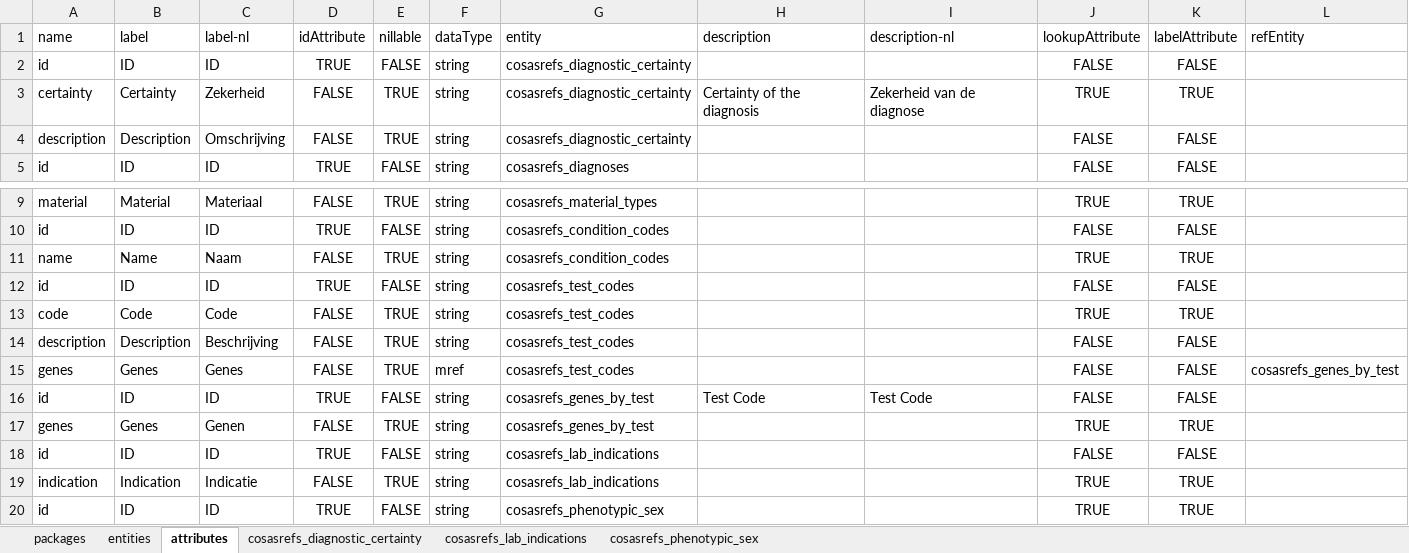
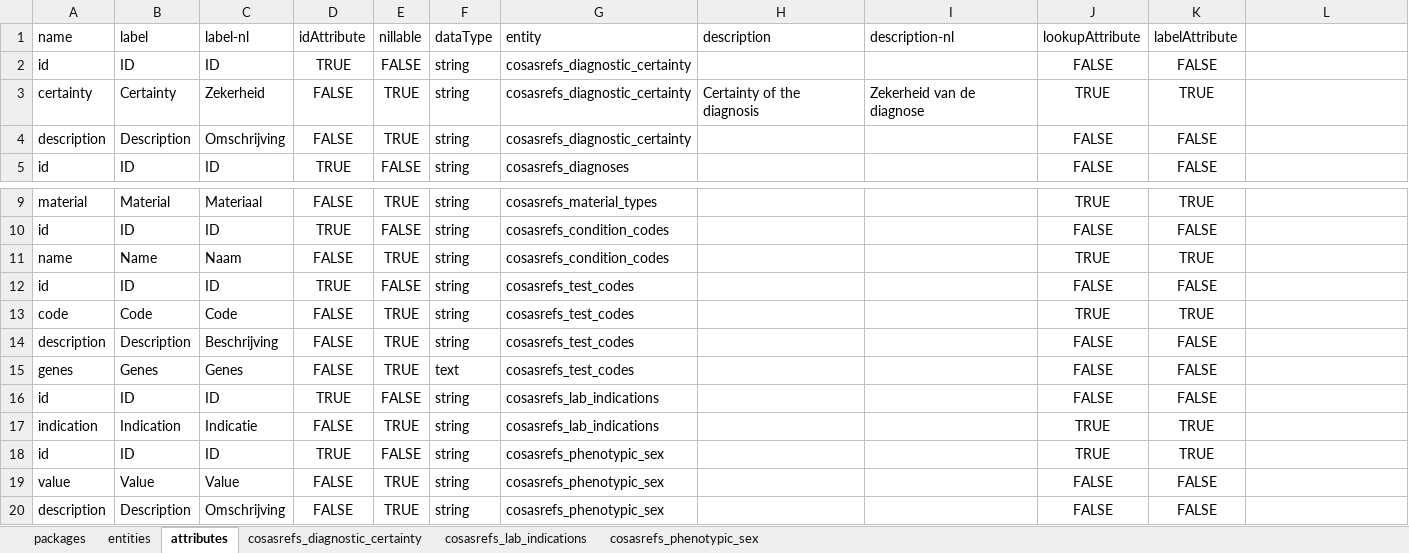
Before and after one commit to molgenis/projects-rd-cosas, an Excel workbook: emx/cosas-refs/cosasrefs.xlsx, sheet attributes, drawn as a sheet; only a part is shown, gaps mark what is left out; the shorter side is filled out with more unchanged rows; values as stored, in another font and other column widths than the file's, no borders; the diff names each change by its address in the sheet, - before the commit and + after, or states it on an @@ line.

Commit message:
added gene lists

```diff
--- a/emx/cosas-refs/cosasrefs.xlsx (sheet attributes)
+++ b/emx/cosas-refs/cosasrefs.xlsx (sheet attributes)
-L1: refEntity
+L1: (empty)
-F15: mref
+F15: text
-L15: cosasrefs_genes_by_test
+L15: (empty)
-row 16: id | ID | ID | TRUE | FALSE | string | cosasrefs_genes_by_test | Test Code | Test Code | FALSE | FALSE
-row 17: genes | Genes | Genen | FALSE | TRUE | string | cosasrefs_genes_by_test |  |  | TRUE | TRUE
```
Also changed, not shown: sheet entities, sheet packages, 2 other files.
